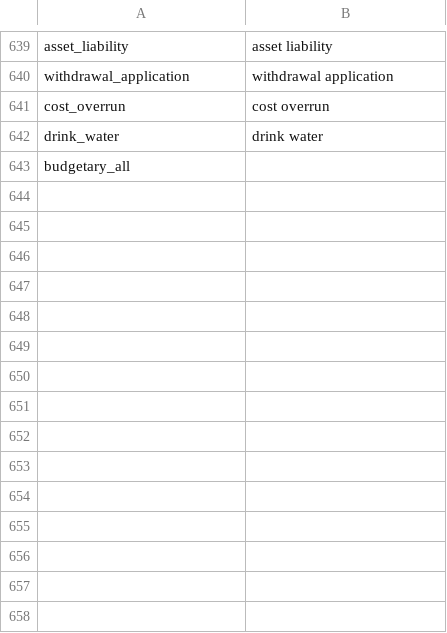
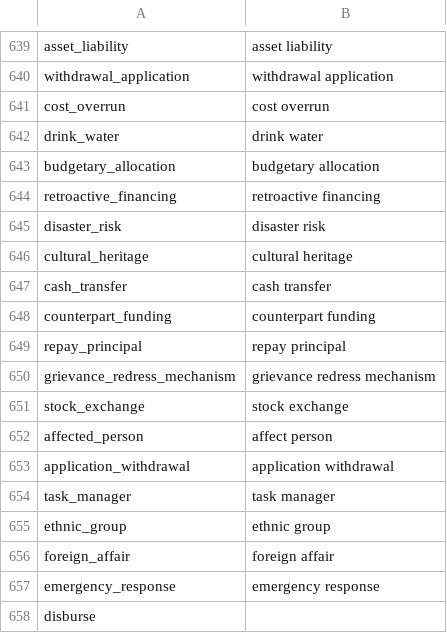
Before and after one commit to Matheusoz/el-processing-tools-wb, a CSV file: data/whitelists/whitelists/whitelist_ngrams_cleaned.csv, drawn as a sheet; only a part is shown, gaps mark what is left out.

```diff
--- a/data/whitelists/whitelists/whitelist_ngrams_cleaned.csv
+++ b/data/whitelists/whitelists/whitelist_ngrams_cleaned.csv
@@ -642,2 +642,17 @@ cost_overrun,cost overrun
 drink_water,drink water
-budgetary_all
+budgetary_allocation,budgetary allocation
+retroactive_financing,retroactive financing
+disaster_risk,disaster risk
+cultural_heritage,cultural heritage
+cash_transfer,cash transfer
+counterpart_funding,counterpart funding
+repay_principal,repay principal
+grievance_redress_mechanism,grievance redress mechanism
+stock_exchange,stock exchange
+affected_person,affect person
+application_withdrawal,application withdrawal
+task_manager,task manager
+ethnic_group,ethnic group
+foreign_affair,foreign affair
+emergency_response,emergency response
+disburse
```
